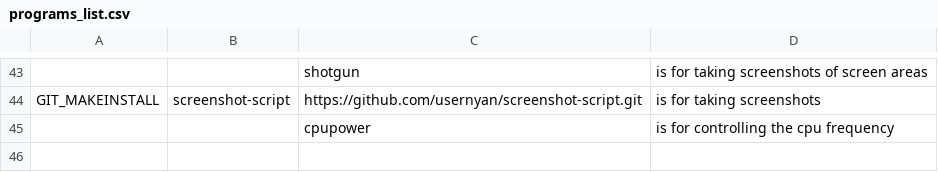
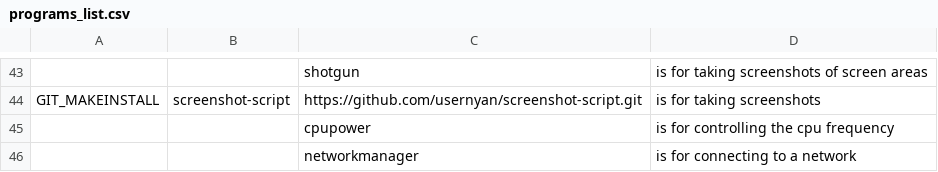
Before and after one commit to usernyan/unirs, a CSV file: programs_list.csv, drawn as a sheet; only a part is shown, gaps mark what is left out.

Commit message:
added network manager

```diff
--- a/programs_list.csv
+++ b/programs_list.csv
@@ -45 +45,2 @@ GIT_MAKEINSTALL,screenshot-script,https://github.com/usernyan/screenshot-script.
 ,,cpupower,"is for controlling the cpu frequency"
+,,networkmanager,"is for connecting to a network"
```
